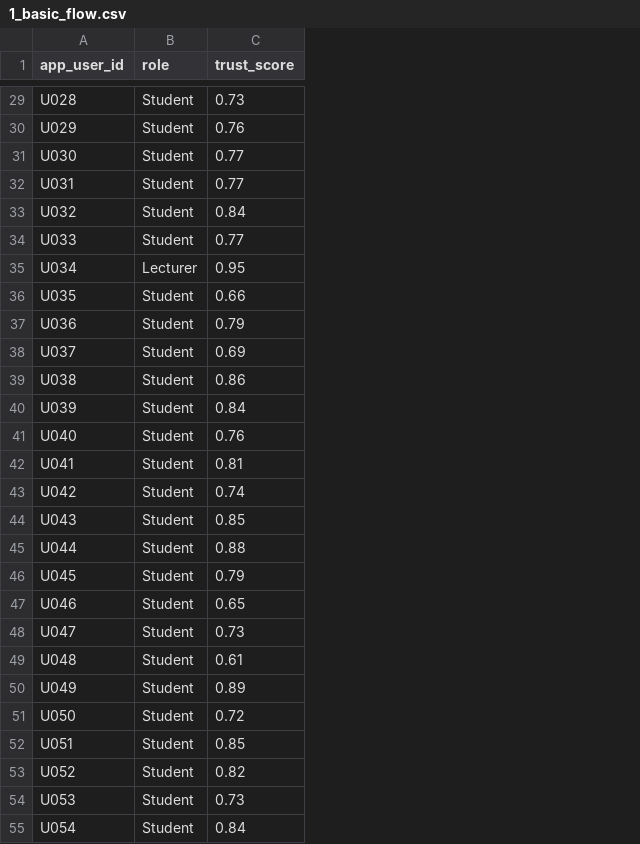
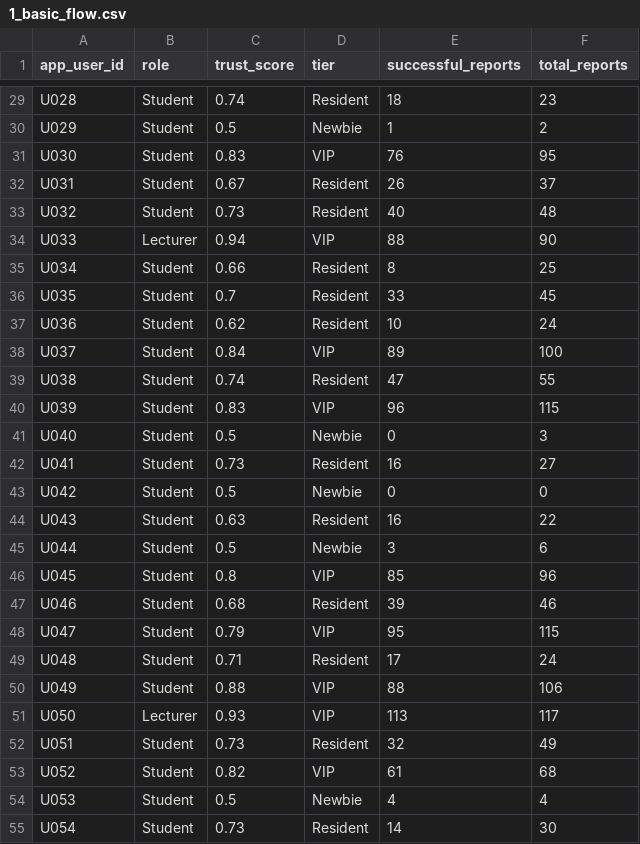
Before and after one commit to DStarodubrovskaya/smart-campus, a CSV file: data/scenarios/1_basic_flow.csv, drawn as a sheet; only a part is shown, gaps mark what is left out; the diff covers the shown part only; the diff names each change by its address in the sheet, - before the commit and + after, or states it on an @@ line.

```diff
--- a/data/scenarios/1_basic_flow.csv
+++ b/data/scenarios/1_basic_flow.csv
+column D (tier), rows 29-55: Resident | Newbie | VIP | Resident | Resident | VIP | Resident | Resident | Resident | VIP | Resident | VIP | Newbie | Resident | Newbie | Resident | Newbie | VIP | Resident | VIP | Resident | VIP | VIP | Resident | VIP | Newbie | Resident
+column E (successful_reports), rows 29-55: 18 | 1 | 76 | 26 | 40 | 88 | 8 | 33 | 10 | 89 | 47 | 96 | 0 | 16 | 0 | 16 | 3 | 85 | 39 | 95 | 17 | 88 | 113 | 32 | 61 | 4 | 14
+column F (total_reports), rows 29-55: 23 | 2 | 95 | 37 | 48 | 90 | 25 | 45 | 24 | 100 | 55 | 115 | 3 | 27 | 0 | 22 | 6 | 96 | 46 | 115 | 24 | 106 | 117 | 49 | 68 | 4 | 30
-C29 (trust_score): 0.73
+C29 (trust_score): 0.74
-C30 (trust_score): 0.76
+C30 (trust_score): 0.5
-C31 (trust_score): 0.77
+C31 (trust_score): 0.83
-C32 (trust_score): 0.77
+C32 (trust_score): 0.67
-C33 (trust_score): 0.84
+C33 (trust_score): 0.73
-B34 (role): Student
+B34 (role): Lecturer
-C34 (trust_score): 0.77
+C34 (trust_score): 0.94
-B35 (role): Lecturer
+B35 (role): Student
-C35 (trust_score): 0.95
+C35 (trust_score): 0.66
-C36 (trust_score): 0.66
+C36 (trust_score): 0.7
-C37 (trust_score): 0.79
+C37 (trust_score): 0.62
-C38 (trust_score): 0.69
+C38 (trust_score): 0.84
-C39 (trust_score): 0.86
+C39 (trust_score): 0.74
-C40 (trust_score): 0.84
+C40 (trust_score): 0.83
-C41 (trust_score): 0.76
+C41 (trust_score): 0.5
-C42 (trust_score): 0.81
+C42 (trust_score): 0.73
-C43 (trust_score): 0.74
+C43 (trust_score): 0.5
-C44 (trust_score): 0.85
+C44 (trust_score): 0.63
-C45 (trust_score): 0.88
+C45 (trust_score): 0.5
-C46 (trust_score): 0.79
+C46 (trust_score): 0.8
-C47 (trust_score): 0.65
+C47 (trust_score): 0.68
-C48 (trust_score): 0.73
+C48 (trust_score): 0.79
-C49 (trust_score): 0.61
+C49 (trust_score): 0.71
-C50 (trust_score): 0.89
+C50 (trust_score): 0.88
-B51 (role): Student
+B51 (role): Lecturer
-C51 (trust_score): 0.72
+C51 (trust_score): 0.93
-C52 (trust_score): 0.85
+C52 (trust_score): 0.73
-C54 (trust_score): 0.73
+C54 (trust_score): 0.5
-C55 (trust_score): 0.84
+C55 (trust_score): 0.73
```
Also changed, not shown: 79 edited cells elsewhere in this file, data/scenarios/2_conflict.csv, data/scenarios/3_spam_attack.csv, 10 other files.
